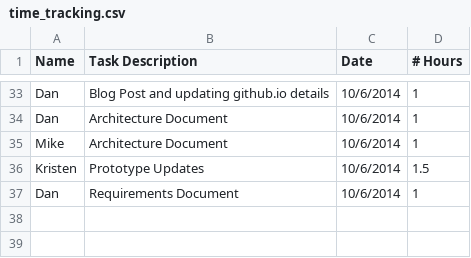
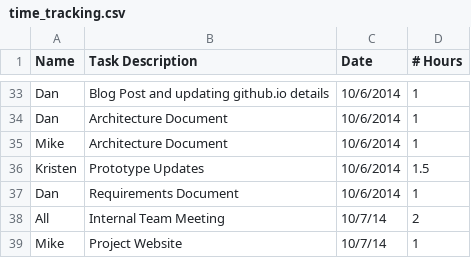
Before and after one commit to rigatoni/rigatoni.github.io, a CSV file: assets/time_tracking.csv, drawn as a sheet; only a part is shown, gaps mark what is left out.

Commit message:
Update time_tracking.csv

```diff
--- a/assets/time_tracking.csv
+++ b/assets/time_tracking.csv
@@ -37 +37,3 @@ Kristen,Prototype Updates,10/6/2014,1.5
 Dan,Requirements Document,10/6/2014,1
+All,Internal Team Meeting, 10/7/14,2
+Mike,Project Website,10/7/14,1
```
